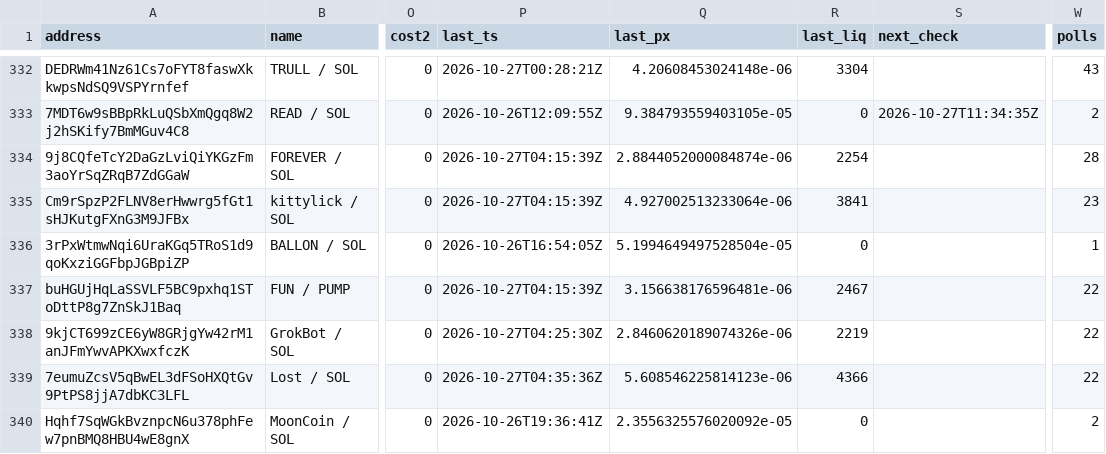
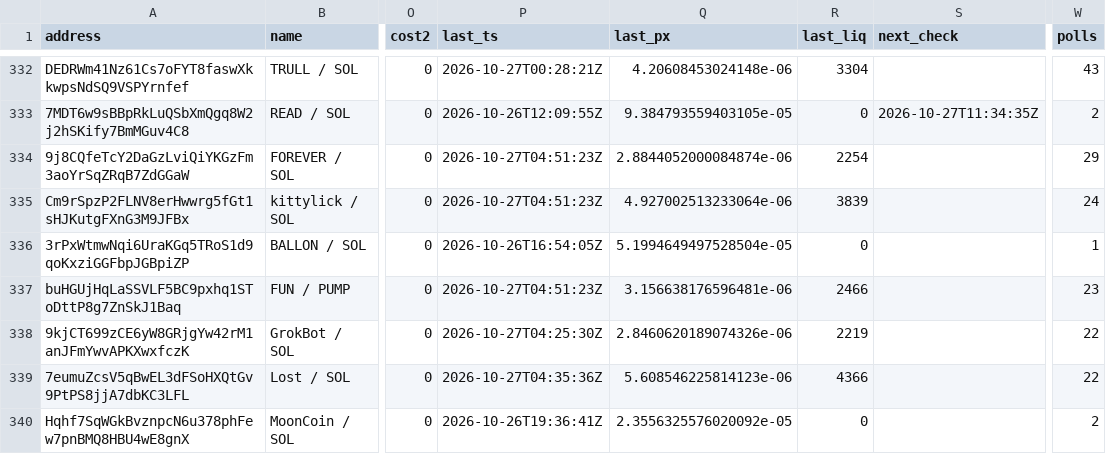
Before and after one commit to westphal03/meme-scanner, a CSV file: data/double_book.csv, drawn as a sheet; only a part is shown, gaps mark what is left out; the diff covers the shown part only; the diff names each change by its address in the sheet, - before the commit and + after, or states it on an @@ line.

```diff
--- a/data/double_book.csv
+++ b/data/double_book.csv
-P334:P335 (last_ts): 2026-10-27T04:15:39Z
+P334:P335 (last_ts): 2026-10-27T04:51:23Z
-W334 (polls): 28
+W334 (polls): 29
-R335 (last_liq): 3841
+R335 (last_liq): 3839
-W335 (polls): 23
+W335 (polls): 24
-P337 (last_ts): 2026-10-27T04:15:39Z
+P337 (last_ts): 2026-10-27T04:51:23Z
-R337 (last_liq): 2467
+R337 (last_liq): 2466
-W337 (polls): 22
+W337 (polls): 23
```
Also changed, not shown: 50 edited cells elsewhere in this file, data/double_px.csv, 4 other files.
